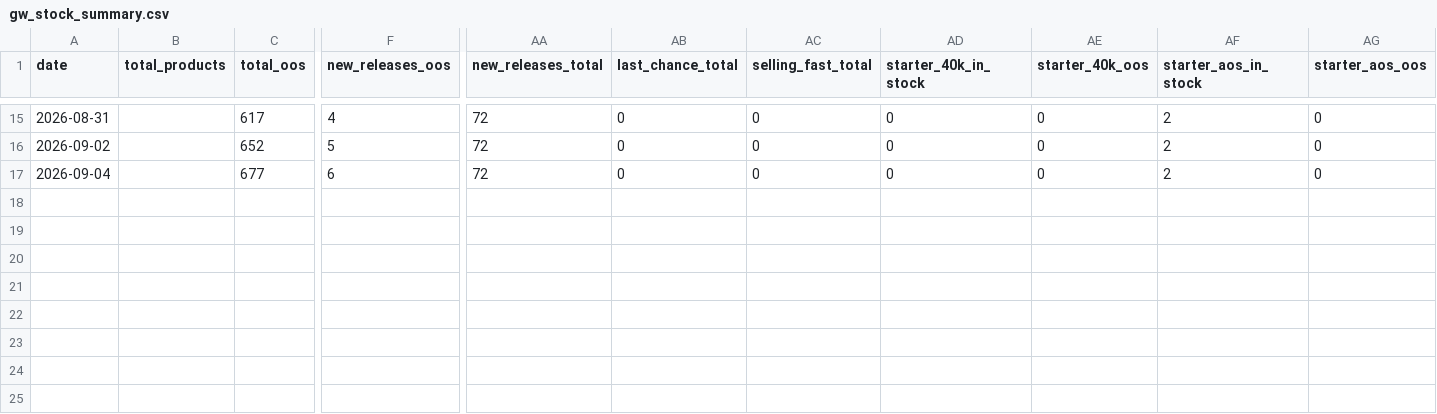
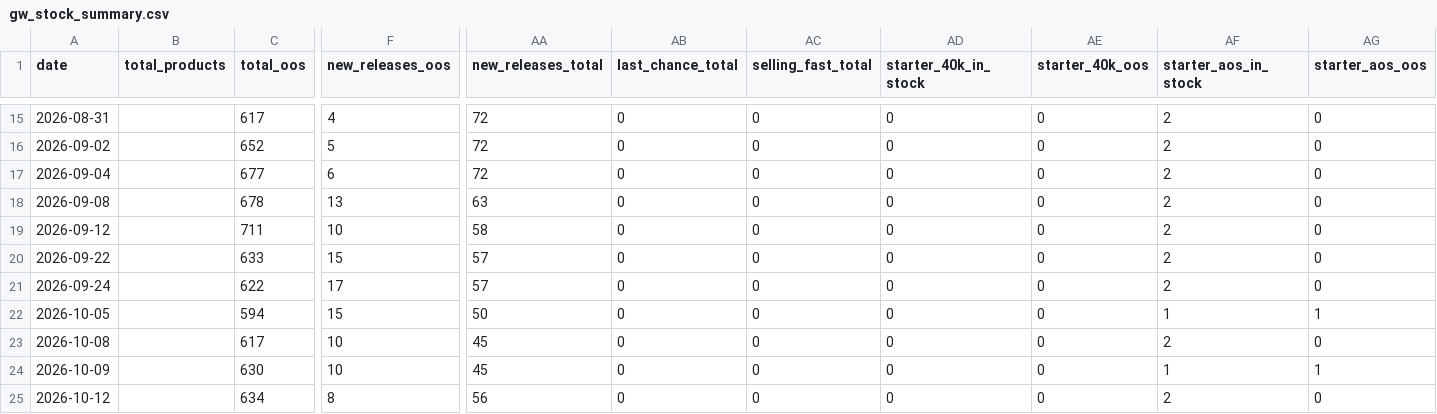
Before and after one commit to emmania1/warhammer-demand-dashboard, a CSV file: data/gw_stock_summary.csv, drawn as a sheet; only a part is shown, gaps mark what is left out; rows hold the shown columns only; the diff names each change by its address in the sheet, - before the commit and + after, or states it on an @@ line.

```diff
--- a/data/gw_stock_summary.csv
+++ b/data/gw_stock_summary.csv
+row 18: 2026-09-08 |  | 678 | 13 | 63 | 0 | 0 | 0 | 0 | 2 | 0
+row 19: 2026-09-12 |  | 711 | 10 | 58 | 0 | 0 | 0 | 0 | 2 | 0
+row 20: 2026-09-22 |  | 633 | 15 | 57 | 0 | 0 | 0 | 0 | 2 | 0
+row 21: 2026-09-24 |  | 622 | 17 | 57 | 0 | 0 | 0 | 0 | 2 | 0
+row 22: 2026-10-05 |  | 594 | 15 | 50 | 0 | 0 | 0 | 0 | 1 | 1
+row 23: 2026-10-08 |  | 617 | 10 | 45 | 0 | 0 | 0 | 0 | 2 | 0
+row 24: 2026-10-09 |  | 630 | 10 | 45 | 0 | 0 | 0 | 0 | 1 | 1
+row 25: 2026-10-12 |  | 634 | 8 | 56 | 0 | 0 | 0 | 0 | 2 | 0
```
Also changed, not shown: data/youtube_channels_daily.csv, 4 other files.
